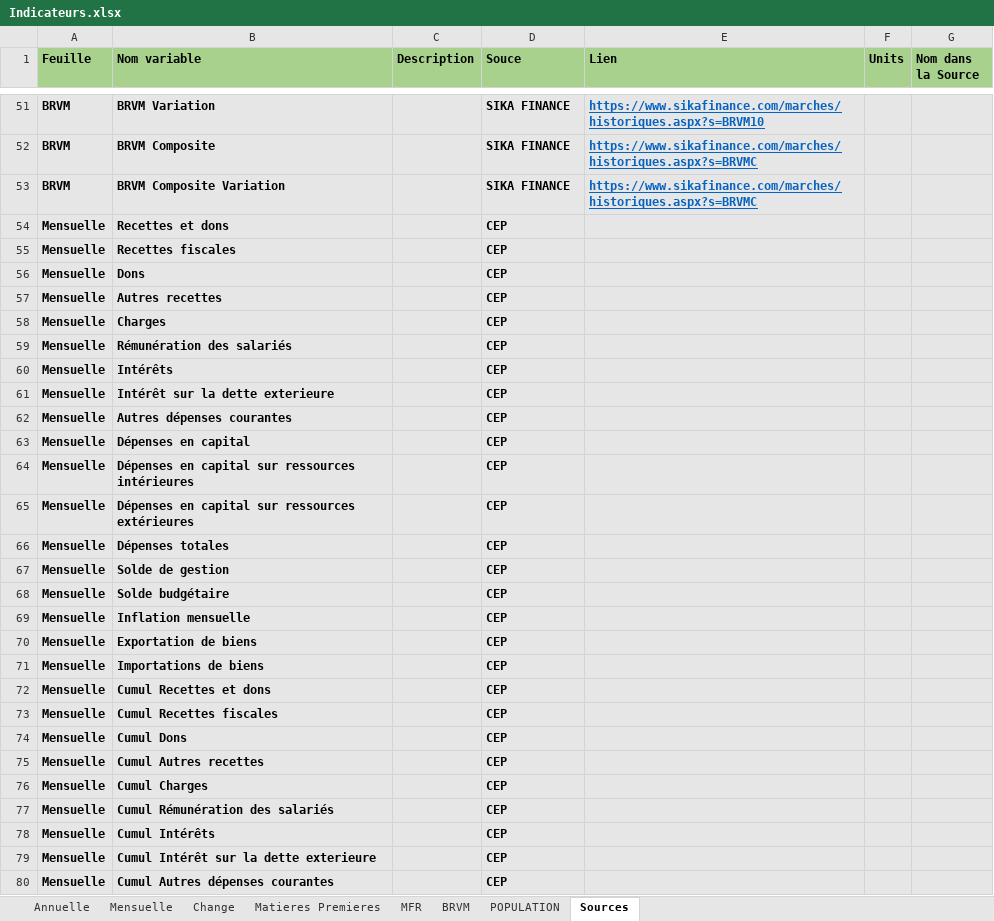
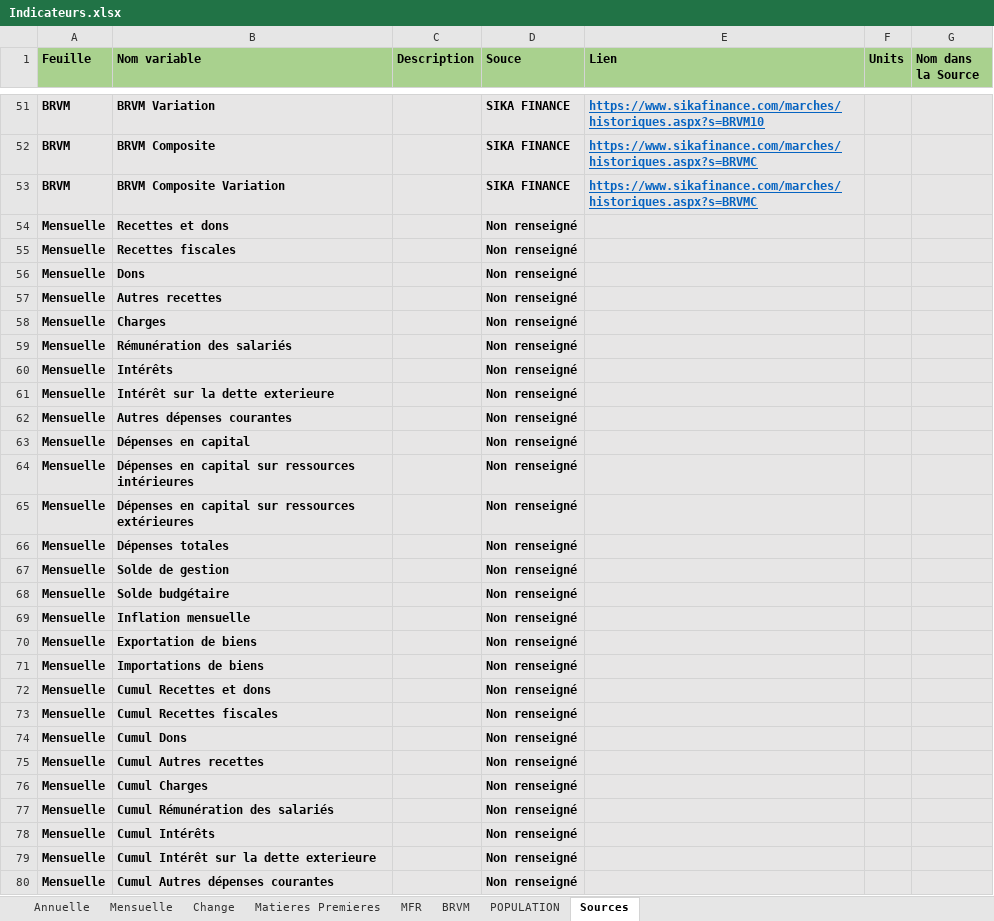
Before and after one commit to Yandeen/Yandeen.github.io, an Excel workbook: Indicateurs.xlsx, sheet Sources, drawn as a sheet; only a part is shown, gaps mark what is left out; values as stored, in another font and other column widths than the file's, no borders; conditional formats not drawn; the diff covers the shown part only; the diff names each change by its address in the sheet, - before the commit and + after, or states it on an @@ line.

```diff
--- a/Indicateurs.xlsx (sheet Sources)
+++ b/Indicateurs.xlsx (sheet Sources)
-D54:D80 (Souce): CEP
+D54:D80 (Souce): Non renseigné
```
Also changed, not shown: 3 added rows and 32 edited cells elsewhere in this sheet, sheet Mensuelle, 2 other files.
